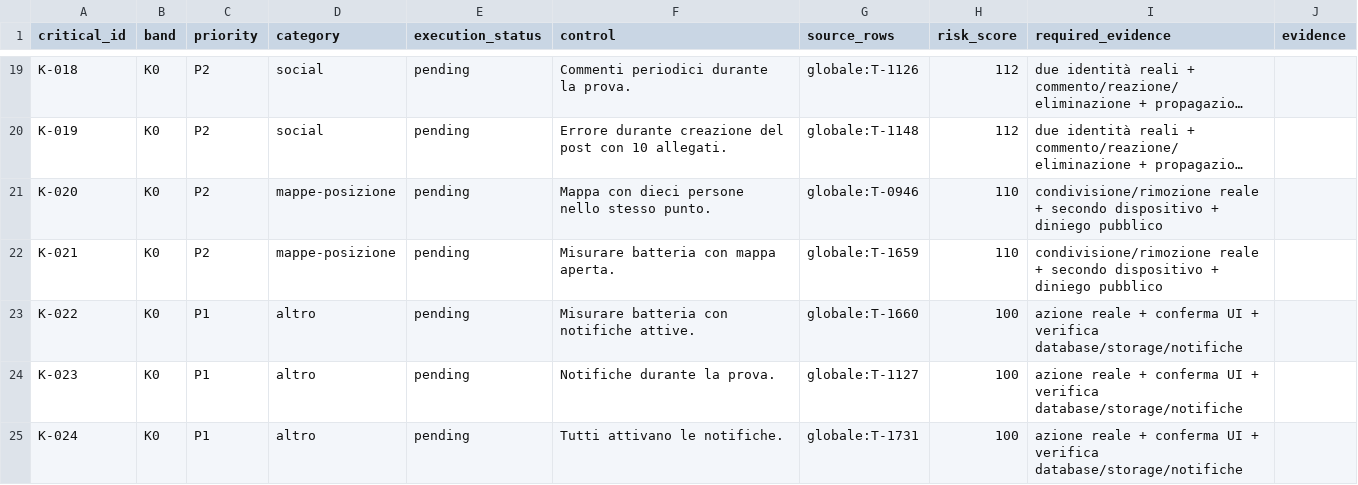
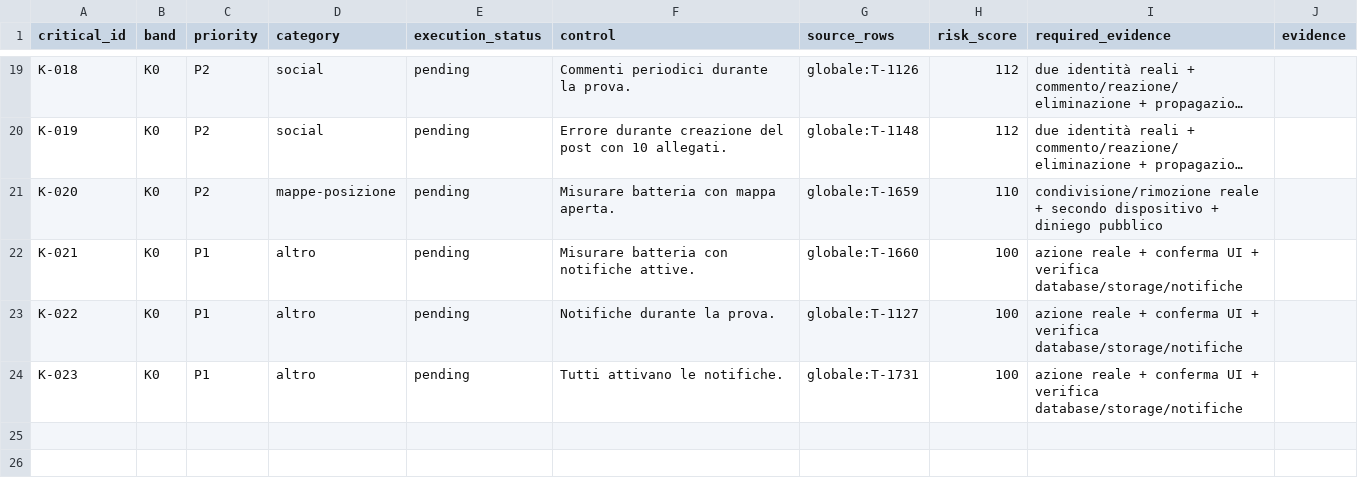
Before and after one commit to andreacivi80/viaggio-in-india, a CSV file: docs/CRITICAL-CONTROLS-1.41.1.csv, drawn as a sheet; only a part is shown, gaps mark what is left out; long unchanged cells end in …; the diff names each change by its address in the sheet, - before the commit and + after, or states it on an @@ line.

```diff
--- a/docs/CRITICAL-CONTROLS-1.41.1.csv
+++ b/docs/CRITICAL-CONTROLS-1.41.1.csv
-F21 (control): Mappa con dieci persone nello stesso punto.
+F21 (control): Misurare batteria con mappa aperta.
-G21 (source_rows): globale:T-0946
+G21 (source_rows): globale:T-1659
-C22 (priority): P2
+C22 (priority): P1
-D22 (category): mappe-posizione
+D22 (category): altro
-F22 (control): Misurare batteria con mappa aperta.
+F22 (control): Misurare batteria con notifiche attive.
-G22 (source_rows): globale:T-1659
+G22 (source_rows): globale:T-1660
-H22 (risk_score): 110
+H22 (risk_score): 100
-I22 (required_evidence): condivisione/rimozione reale + secondo dispositivo + diniego pubblico
+I22 (required_evidence): azione reale + conferma UI + verifica database/storage/notifiche
-F23 (control): Misurare batteria con notifiche attive.
+F23 (control): Notifiche durante la prova.
-G23 (source_rows): globale:T-1660
+G23 (source_rows): globale:T-1127
-F24 (control): Notifiche durante la prova.
+F24 (control): Tutti attivano le notifiche.
-G24 (source_rows): globale:T-1127
+G24 (source_rows): globale:T-1731
-row 25: K-024 | K0 | P1 | altro | pending | Tutti attivano le notifiche. | globale:T-1731 | 100 | azione reale + conferma UI + verifica database/storage/notifiche
```
Also changed, not shown: docs/CONTROL-COVERAGE.csv, 12 other files.
